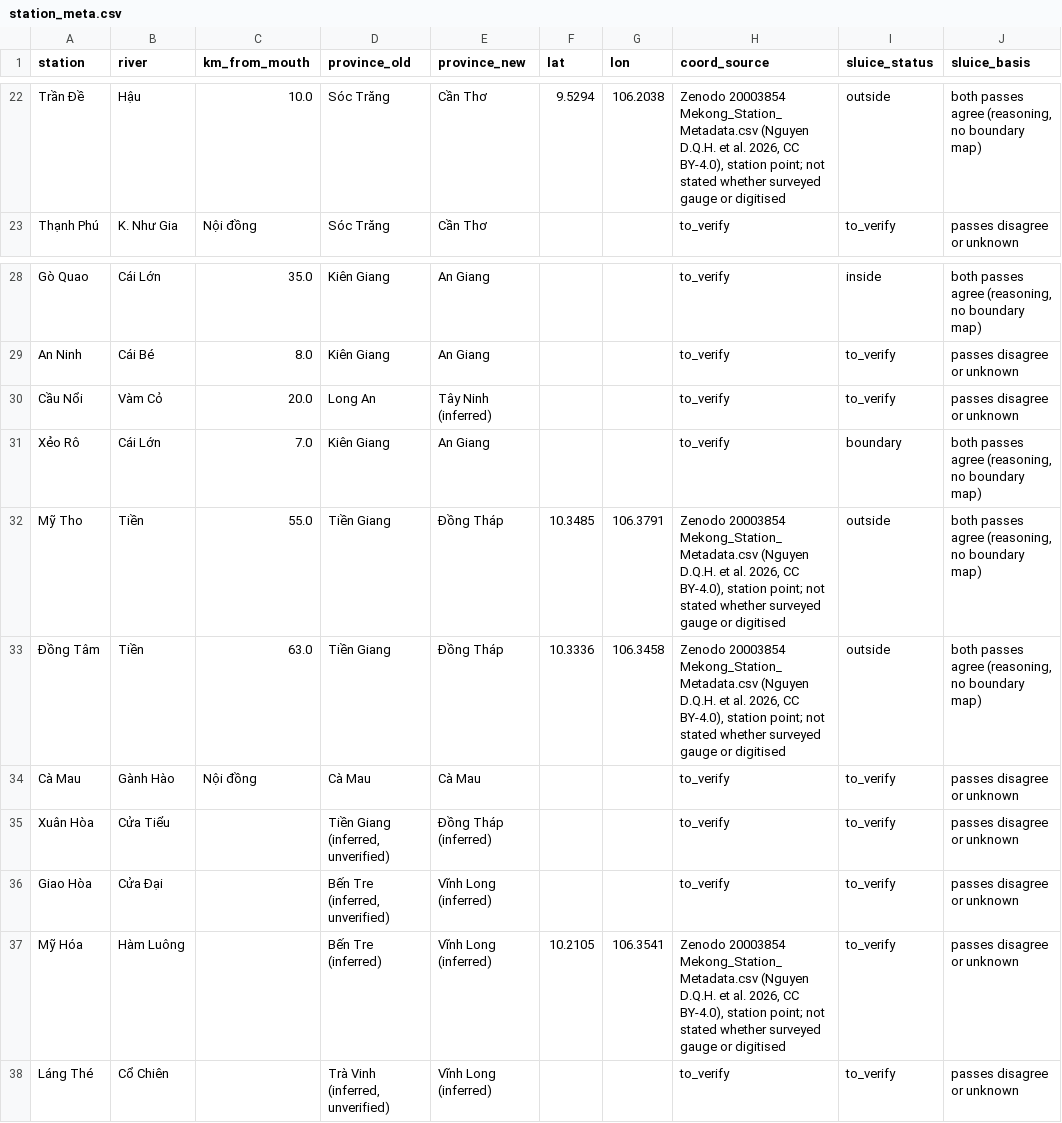
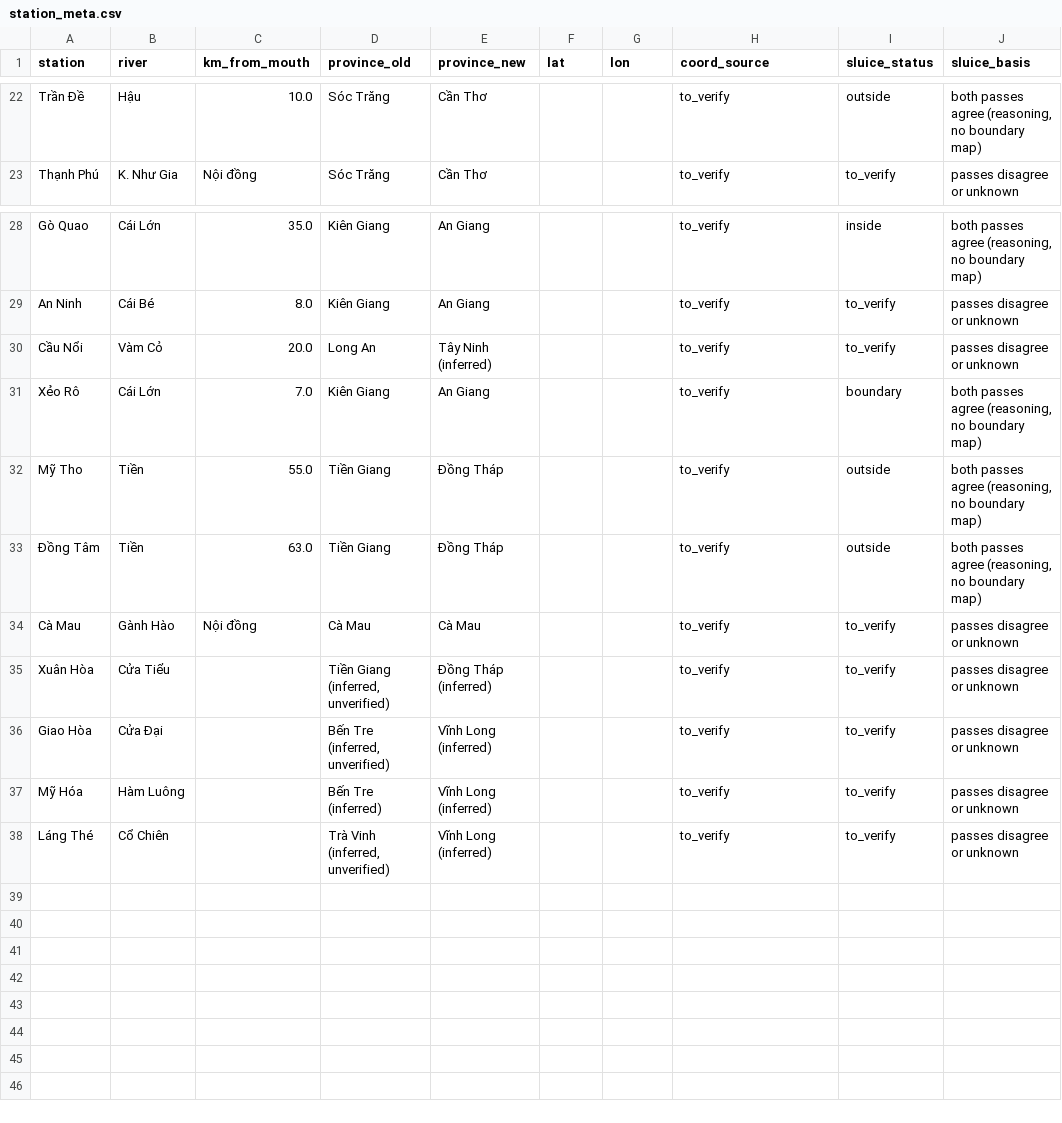
Before and after one commit to trongnghia-le/mekong-salinity-forecast, a CSV file: data/meta/station_meta.csv, drawn as a sheet; only a part is shown, gaps mark what is left out; the diff covers the shown part only; the diff names each change by its address in the sheet, - before the commit and + after, or states it on an @@ line.

Commit message:
Clear unverified station coordinates; add coordinate check sheet and guide
All 37 station coordinates are left empty until a human check on Google Maps.
Adds the check sheet (data/meta/station_coords_check.csv) and a short guide for the two checkers.

```diff
--- a/data/meta/station_meta.csv
+++ b/data/meta/station_meta.csv
-F22 (lat): 9.5294
+F22 (lat): (empty)
-G22 (lon): 106.2038
+G22 (lon): (empty)
-H22 (coord_source): Zenodo 20003854 Mekong_Station_Metadata.csv (Nguyen D.Q.H. et al. 2026, CC BY-4.0), station point; not stated whether surveyed gauge or digitised
+H22 (coord_source): to_verify
-F32 (lat): 10.3485
+F32 (lat): (empty)
-G32 (lon): 106.3791
+G32 (lon): (empty)
-H32:H33 (coord_source): Zenodo 20003854 Mekong_Station_Metadata.csv (Nguyen D.Q.H. et al. 2026, CC BY-4.0), station point; not stated whether surveyed gauge or digitised
+H32:H33 (coord_source): to_verify
-F33 (lat): 10.3336
+F33 (lat): (empty)
-G33 (lon): 106.3458
+G33 (lon): (empty)
-F37 (lat): 10.2105
+F37 (lat): (empty)
-G37 (lon): 106.3541
+G37 (lon): (empty)
-H37 (coord_source): Zenodo 20003854 Mekong_Station_Metadata.csv (Nguyen D.Q.H. et al. 2026, CC BY-4.0), station point; not stated whether surveyed gauge or digitised
+H37 (coord_source): to_verify
```
Also changed, not shown: 45 edited cells elsewhere in this file, 4 other files.
